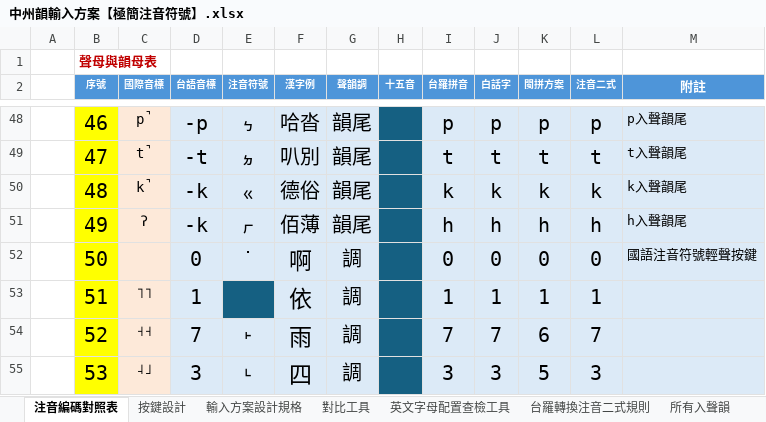
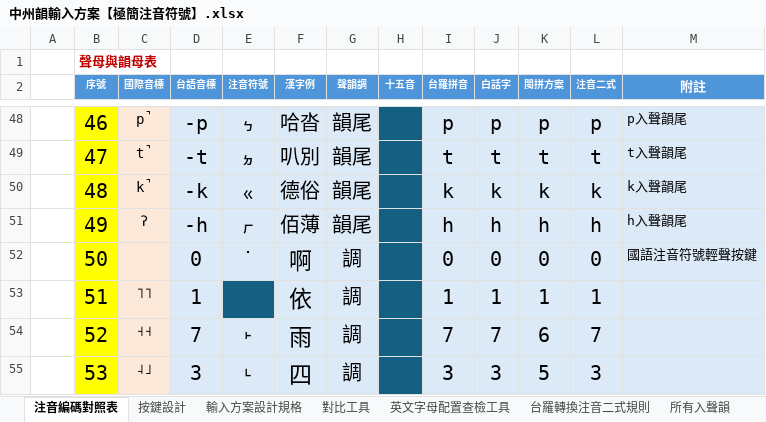
Before and after one commit to AlanJui/rime-tlpa, an Excel workbook: docs/中州韻輸入方案【極簡注音符號】.xlsx, sheet 注音編碼對照表, drawn as a sheet; only a part is shown, gaps mark what is left out; values as stored, in another font and other column widths than the file's, no borders; conditional formats and table styles not drawn; the diff names each change by its address in the sheet, - before the commit and + after, or states it on an @@ line.

```diff
--- a/docs/中州韻輸入方案【極簡注音符號】.xlsx (sheet 注音編碼對照表)
+++ b/docs/中州韻輸入方案【極簡注音符號】.xlsx (sheet 注音編碼對照表)
-D51 (台語音標): -k
+D51 (台語音標): -h
```
Also changed, not shown: sheet 輸入方案設計規格, sheet 按鍵設計, 13 other files.
